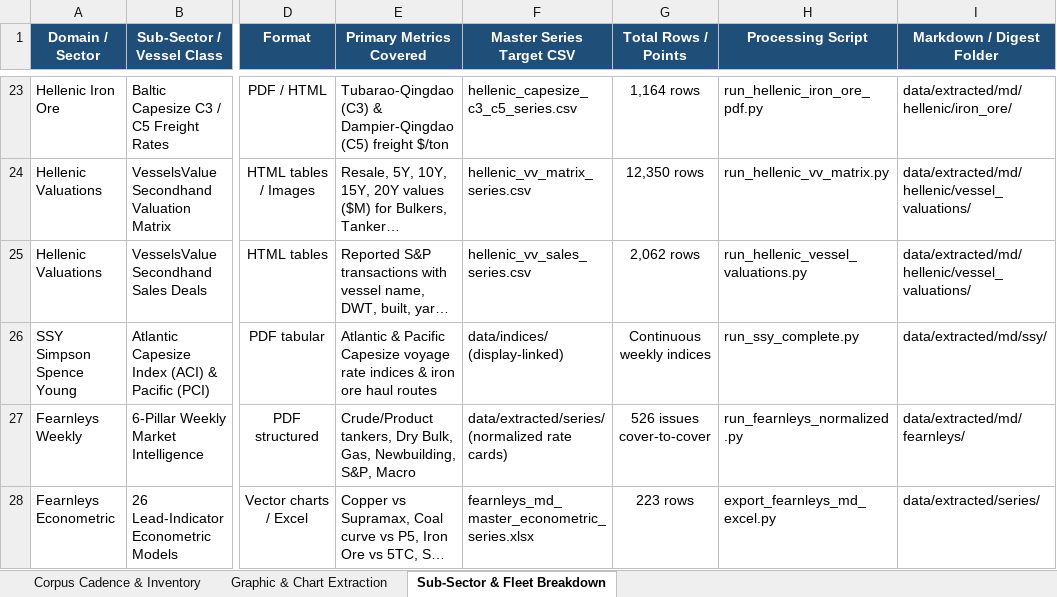
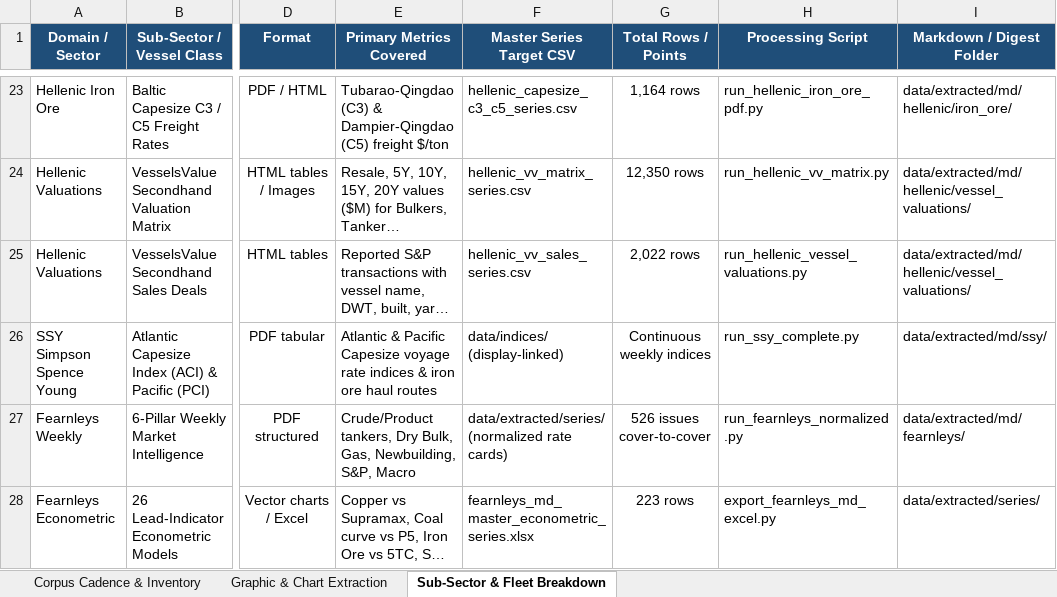
Before and after one commit to yieldchaser/Shipping, an Excel workbook: corpus/CORPUS_PUBLICATION_CADENCE_AND_AUDIT.xlsx, sheet Sub-Sector & Fleet Breakdown, drawn as a sheet; only a part is shown, gaps mark what is left out; long unchanged cells end in …; values as stored, in another font and other column widths than the file's, no borders; the diff names each change by its address in the sheet, - before the commit and + after, or states it on an @@ line.

```diff
--- a/corpus/CORPUS_PUBLICATION_CADENCE_AND_AUDIT.xlsx (sheet Sub-Sector & Fleet Breakdown)
+++ b/corpus/CORPUS_PUBLICATION_CADENCE_AND_AUDIT.xlsx (sheet Sub-Sector & Fleet Breakdown)
-G25 (Total Rows / Points): 2,062 rows
+G25 (Total Rows / Points): 2,022 rows
```
Also changed, not shown: sheet Corpus Cadence & Inventory, data/extracted/series/corpus_publication_cadence_and_audit.xlsx, 8 other files.
